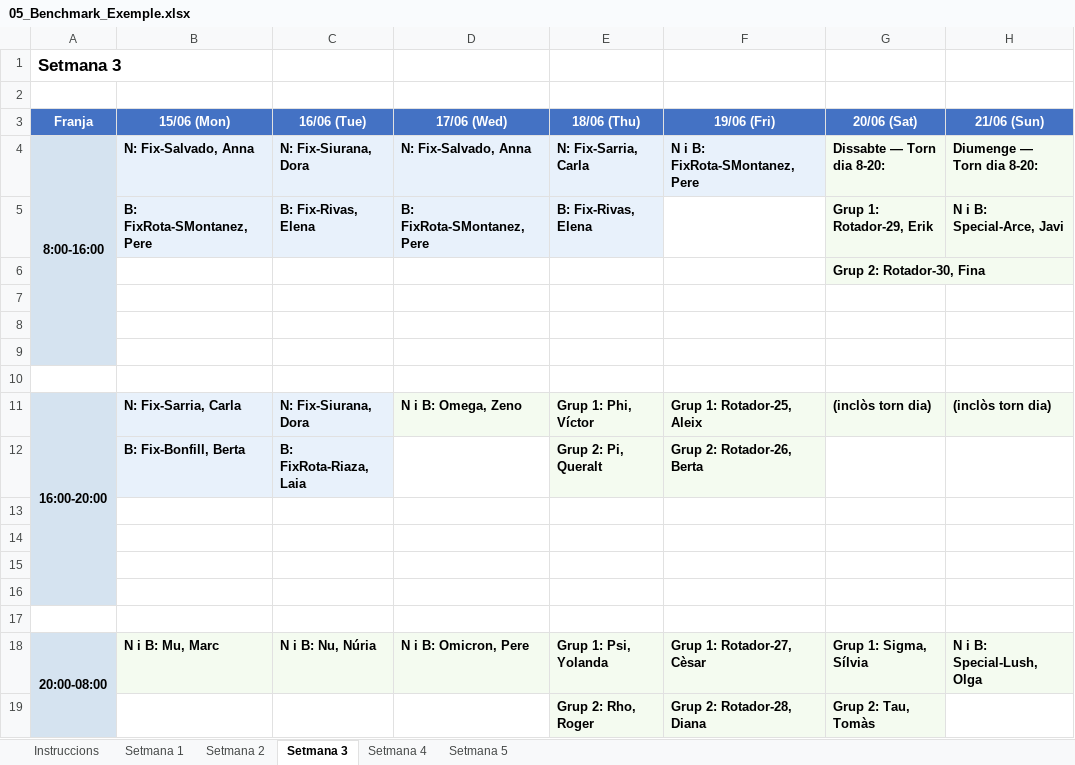
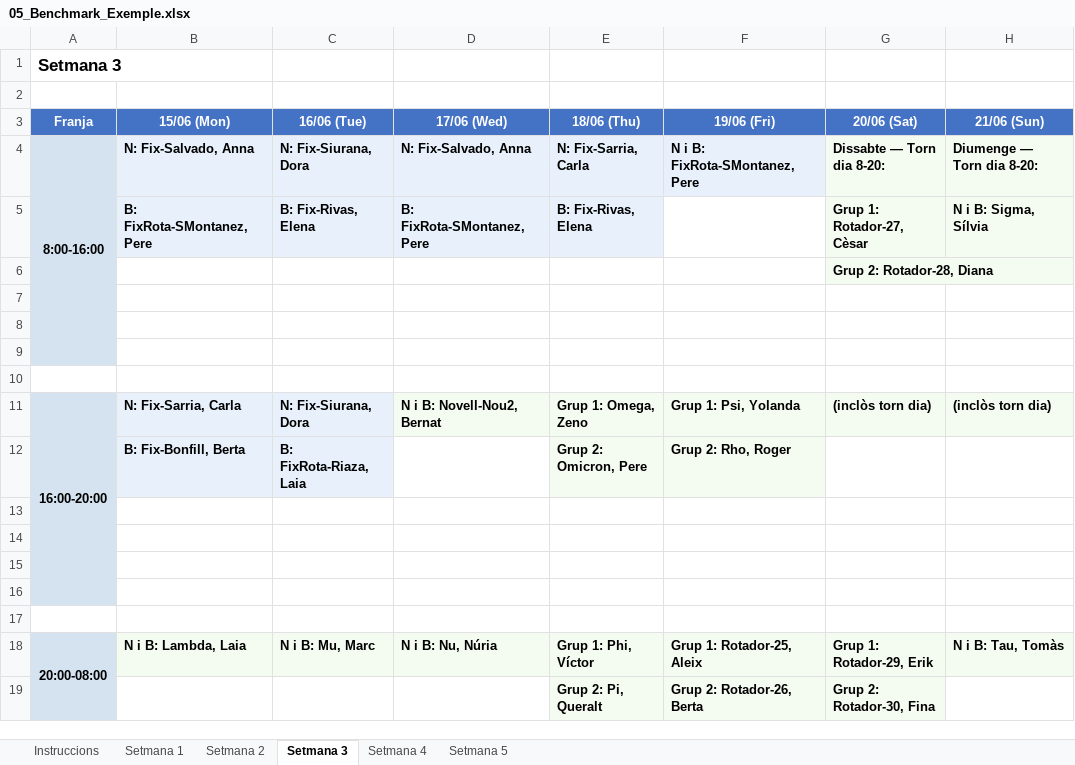
Before and after one commit to Tato14/planning-guardies-app, an Excel workbook: 05_Benchmark_Exemple.xlsx, sheet Setmana 3, drawn as a sheet; values as stored, in another font and other column widths than the file's, no borders; removed rows and columns are numbered as before the commit, all else as after; the diff names each change by its address in the sheet, - before the commit and + after, or states it on an @@ line.

```diff
--- a/05_Benchmark_Exemple.xlsx (sheet Setmana 3)
+++ b/05_Benchmark_Exemple.xlsx (sheet Setmana 3)
-G5 (20/06 (Sat)): Grup 1: Rotador-29, Erik
+G5 (20/06 (Sat)): Grup 1: Rotador-27, Cèsar
-H5 (21/06 (Sun)): N i B: Special-Arce, Javi
+H5 (21/06 (Sun)): N i B: Sigma, Sílvia
-G6 (20/06 (Sat)): Grup 2: Rotador-30, Fina
+G6 (20/06 (Sat)): Grup 2: Rotador-28, Diana
-D11 (17/06 (Wed)): N i B: Omega, Zeno
+D11 (17/06 (Wed)): N i B: Novell-Nou2, Bernat
-E11 (18/06 (Thu)): Grup 1: Phi, Víctor
+E11 (18/06 (Thu)): Grup 1: Omega, Zeno
-F11 (19/06 (Fri)): Grup 1: Rotador-25, Aleix
+F11 (19/06 (Fri)): Grup 1: Psi, Yolanda
-E12 (18/06 (Thu)): Grup 2: Pi, Queralt
+E12 (18/06 (Thu)): Grup 2: Omicron, Pere
-F12 (19/06 (Fri)): Grup 2: Rotador-26, Berta
+F12 (19/06 (Fri)): Grup 2: Rho, Roger
-B18 (15/06 (Mon)): N i B: Mu, Marc
+B18 (15/06 (Mon)): N i B: Lambda, Laia
-C18 (16/06 (Tue)): N i B: Nu, Núria
+C18 (16/06 (Tue)): N i B: Mu, Marc
-D18 (17/06 (Wed)): N i B: Omicron, Pere
+D18 (17/06 (Wed)): N i B: Nu, Núria
-E18 (18/06 (Thu)): Grup 1: Psi, Yolanda
+E18 (18/06 (Thu)): Grup 1: Phi, Víctor
-F18 (19/06 (Fri)): Grup 1: Rotador-27, Cèsar
+F18 (19/06 (Fri)): Grup 1: Rotador-25, Aleix
-G18 (20/06 (Sat)): Grup 1: Sigma, Sílvia
+G18 (20/06 (Sat)): Grup 1: Rotador-29, Erik
-H18 (21/06 (Sun)): N i B: Special-Lush, Olga
+H18 (21/06 (Sun)): N i B: Tau, Tomàs
-row 19:  |  |  |  | Grup 2: Rho, Roger | Grup 2: Rotador-28, Diana | Grup 2: Tau, Tomàs
+row 19:  |  |  |  | Grup 2: Pi, Queralt | Grup 2: Rotador-26, Berta | Grup 2: Rotador-30, Fina
```
Also changed, not shown: sheet Setmana 2, sheet Setmana 4, sheet Setmana 5, 02_Plantilla_Entrada.xlsx, EXEMPLE_Entrada_Mes_Demo.xlsx, 3 other files.
